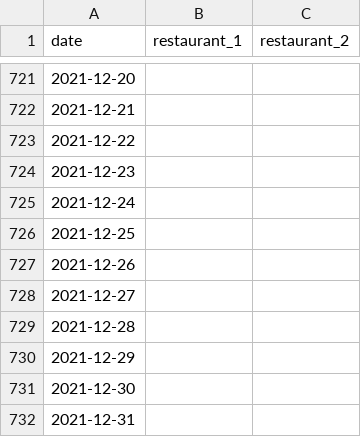
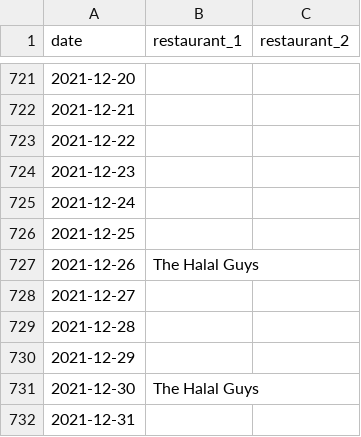
Before and after one commit to yaylinda/uber-eats-data, a CSV file: processed_data_long.csv, drawn as a sheet; only a part is shown, gaps mark what is left out.

```diff
--- a/processed_data_long.csv
+++ b/processed_data_long.csv
@@ -726,3 +726,3 @@ date,restaurant_1,restaurant_2
 2021-12-25,,
-2021-12-26,,
+2021-12-26,The Halal Guys,
 2021-12-27,,
@@ -730,3 +730,3 @@ date,restaurant_1,restaurant_2
 2021-12-29,,
-2021-12-30,,
+2021-12-30,The Halal Guys,
 2021-12-31,,
```
Also changed, not shown: data/Eats/eats_order_details.csv, data/Eats/eats_restaurant_names.csv, 6 other files.
